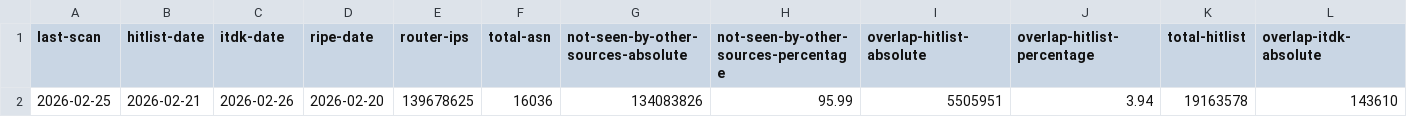
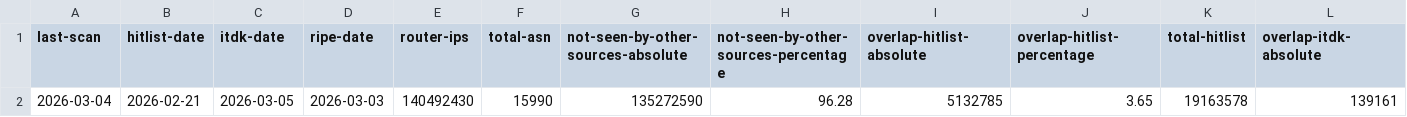
Before and after one commit to netd-tud/ipv6-sra-webpage, a CSV file: static/data/statistics.csv, drawn as a sheet; only a part is shown; removed rows and columns are numbered as before the commit, all else as after; rows hold the shown columns only; the diff names each change by its address in the sheet, - before the commit and + after, or states it on an @@ line.

Commit message:
Update scan data and figures 2026-03-05

```diff
--- a/static/data/statistics.csv
+++ b/static/data/statistics.csv
-row 2: 2026-02-25 | 2026-02-21 | 2026-02-26 | 2026-02-20 | 139678625 | 16036 | 134083826 | 95.99 | 5505951 | 3.94 | 19163578 | 143610
+row 2: 2026-03-04 | 2026-02-21 | 2026-03-05 | 2026-03-03 | 140492430 | 15990 | 135272590 | 96.28 | 5132785 | 3.65 | 19163578 | 139161
```
Also changed, not shown: 7 other files.
